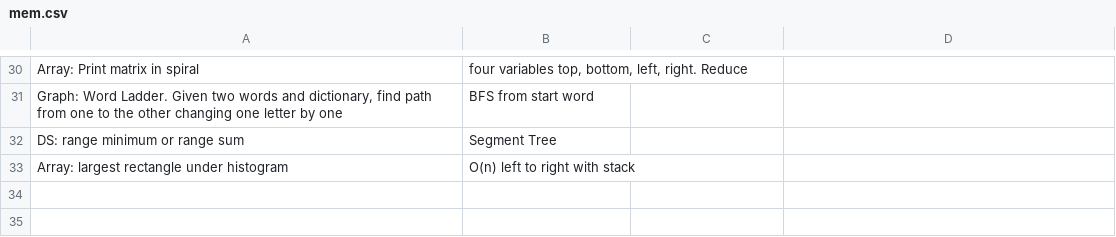
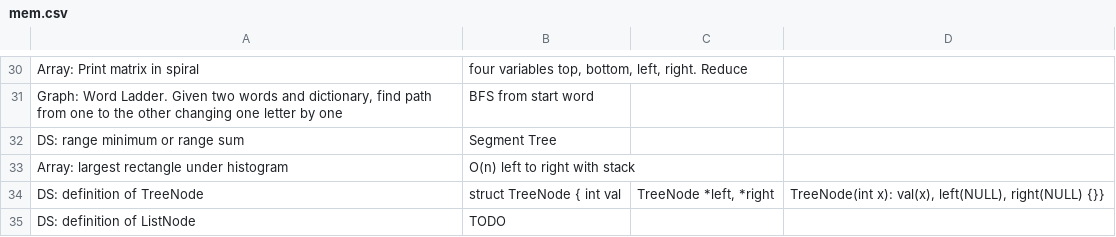
Before and after one commit to mirabl/j, a CSV file: anki/mem.csv, drawn as a sheet; only a part is shown, gaps mark what is left out; the diff names each change by its address in the sheet, - before the commit and + after, or states it on an @@ line.

```diff
--- a/anki/mem.csv
+++ b/anki/mem.csv
+row 34: DS: definition of TreeNode | struct TreeNode { int val | TreeNode *left, *right | TreeNode(int x): val(x), left(NULL), right(NULL) {}}
+row 35: DS: definition of ListNode | TODO
```
Also changed, not shown: 1 other file.
